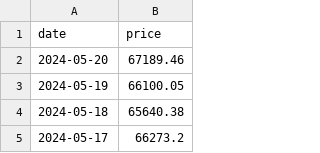
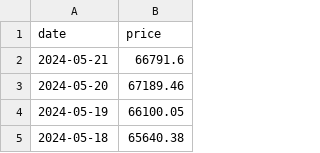
Before and after one commit to vladtara/cryptocurrency-board, a CSV file: data/btc-usd.csv, drawn as a sheet; only a part is shown; the shorter side is filled out with more unchanged rows; the diff names each change by its address in the sheet, - before the commit and + after, or states it on an @@ line.

```diff
--- a/data/btc-usd.csv
+++ b/data/btc-usd.csv
+row 2: 2024-05-21 | 66791.6
```
Also changed, not shown: data/eth-usd.csv, 3 other files.
